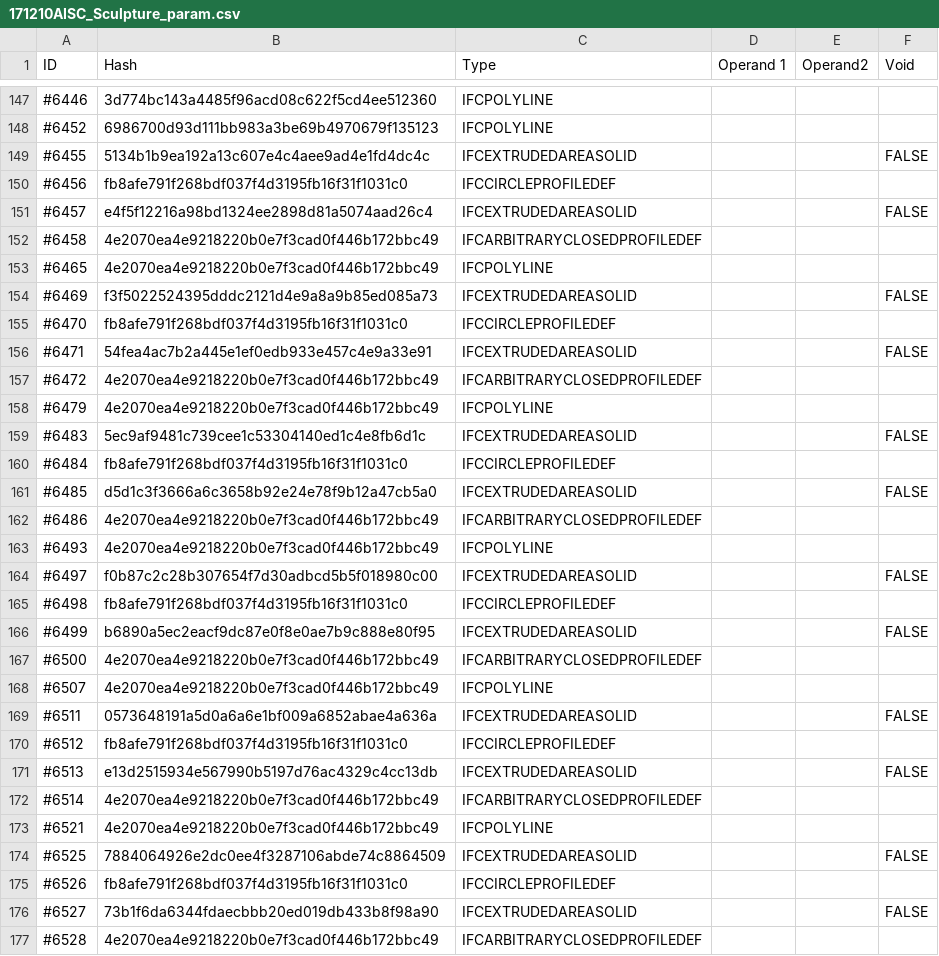
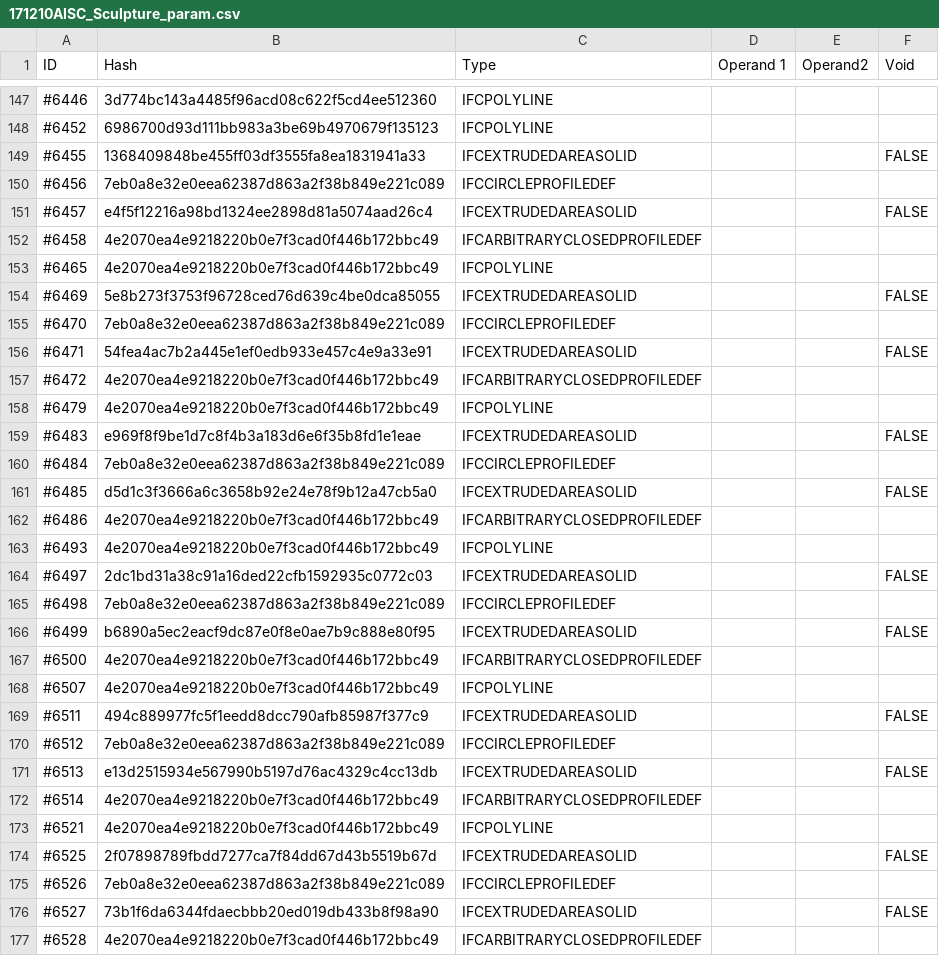
Before and after one commit to pablo-mayrgundter/conway-old, a CSV file: regression/test_models/171210AISC_Sculpture_param.csv, drawn as a sheet; only a part is shown, gaps mark what is left out; the diff covers the shown part only.

```diff
--- a/regression/test_models/171210AISC_Sculpture_param.csv
+++ b/regression/test_models/171210AISC_Sculpture_param.csv
@@ -148,4 +148,4 @@ ID,Hash,Type,Operand 1,Operand2,Void
 #6452,6986700d93d111bb983a3be69b4970679f135123,IFCPOLYLINE,,,
-#6455,5134b1b9ea192a13c607e4c4aee9ad4e1fd4dc4c,IFCEXTRUDEDAREASOLID,,,FALSE
-#6456,fb8afe791f268bdf037f4d3195fb16f31f1031c0,IFCCIRCLEPROFILEDEF,,,
+#6455,1368409848be455ff03df3555fa8ea1831941a33,IFCEXTRUDEDAREASOLID,,,FALSE
+#6456,7eb0a8e32e0eea62387d863a2f38b849e221c089,IFCCIRCLEPROFILEDEF,,,
 #6457,e4f5f12216a98bd1324ee2898d81a5074aad26c4,IFCEXTRUDEDAREASOLID,,,FALSE
@@ -153,4 +153,4 @@ ID,Hash,Type,Operand 1,Operand2,Void
 #6465,4e2070ea4e9218220b0e7f3cad0f446b172bbc49,IFCPOLYLINE,,,
-#6469,f3f5022524395dddc2121d4e9a8a9b85ed085a73,IFCEXTRUDEDAREASOLID,,,FALSE
-#6470,fb8afe791f268bdf037f4d3195fb16f31f1031c0,IFCCIRCLEPROFILEDEF,,,
+#6469,5e8b273f3753f96728ced76d639c4be0dca85055,IFCEXTRUDEDAREASOLID,,,FALSE
+#6470,7eb0a8e32e0eea62387d863a2f38b849e221c089,IFCCIRCLEPROFILEDEF,,,
 #6471,54fea4ac7b2a445e1ef0edb933e457c4e9a33e91,IFCEXTRUDEDAREASOLID,,,FALSE
@@ -158,4 +158,4 @@ ID,Hash,Type,Operand 1,Operand2,Void
 #6479,4e2070ea4e9218220b0e7f3cad0f446b172bbc49,IFCPOLYLINE,,,
-#6483,5ec9af9481c739cee1c53304140ed1c4e8fb6d1c,IFCEXTRUDEDAREASOLID,,,FALSE
-#6484,fb8afe791f268bdf037f4d3195fb16f31f1031c0,IFCCIRCLEPROFILEDEF,,,
+#6483,e969f8f9be1d7c8f4b3a183d6e6f35b8fd1e1eae,IFCEXTRUDEDAREASOLID,,,FALSE
+#6484,7eb0a8e32e0eea62387d863a2f38b849e221c089,IFCCIRCLEPROFILEDEF,,,
 #6485,d5d1c3f3666a6c3658b92e24e78f9b12a47cb5a0,IFCEXTRUDEDAREASOLID,,,FALSE
@@ -163,4 +163,4 @@ ID,Hash,Type,Operand 1,Operand2,Void
 #6493,4e2070ea4e9218220b0e7f3cad0f446b172bbc49,IFCPOLYLINE,,,
-#6497,f0b87c2c28b307654f7d30adbcd5b5f018980c00,IFCEXTRUDEDAREASOLID,,,FALSE
-#6498,fb8afe791f268bdf037f4d3195fb16f31f1031c0,IFCCIRCLEPROFILEDEF,,,
+#6497,2dc1bd31a38c91a16ded22cfb1592935c0772c03,IFCEXTRUDEDAREASOLID,,,FALSE
+#6498,7eb0a8e32e0eea62387d863a2f38b849e221c089,IFCCIRCLEPROFILEDEF,,,
 #6499,b6890a5ec2eacf9dc87e0f8e0ae7b9c888e80f95,IFCEXTRUDEDAREASOLID,,,FALSE
@@ -168,4 +168,4 @@ ID,Hash,Type,Operand 1,Operand2,Void
 #6507,4e2070ea4e9218220b0e7f3cad0f446b172bbc49,IFCPOLYLINE,,,
-#6511,0573648191a5d0a6a6e1bf009a6852abae4a636a,IFCEXTRUDEDAREASOLID,,,FALSE
-#6512,fb8afe791f268bdf037f4d3195fb16f31f1031c0,IFCCIRCLEPROFILEDEF,,,
+#6511,494c889977fc5f1eedd8dcc790afb85987f377c9,IFCEXTRUDEDAREASOLID,,,FALSE
+#6512,7eb0a8e32e0eea62387d863a2f38b849e221c089,IFCCIRCLEPROFILEDEF,,,
 #6513,e13d2515934e567990b5197d76ac4329c4cc13db,IFCEXTRUDEDAREASOLID,,,FALSE
@@ -173,4 +173,4 @@ ID,Hash,Type,Operand 1,Operand2,Void
 #6521,4e2070ea4e9218220b0e7f3cad0f446b172bbc49,IFCPOLYLINE,,,
-#6525,7884064926e2dc0ee4f3287106abde74c8864509,IFCEXTRUDEDAREASOLID,,,FALSE
-#6526,fb8afe791f268bdf037f4d3195fb16f31f1031c0,IFCCIRCLEPROFILEDEF,,,
+#6525,2f07898789fbdd7277ca7f84dd67d43b5519b67d,IFCEXTRUDEDAREASOLID,,,FALSE
+#6526,7eb0a8e32e0eea62387d863a2f38b849e221c089,IFCCIRCLEPROFILEDEF,,,
 #6527,73b1f6da6344fdaecbbb20ed019db433b8f98a90,IFCEXTRUDEDAREASOLID,,,FALSE
```
Also changed, not shown: 20 edited cells elsewhere in this file, regression/test_models/main.csv, 1 other file.
